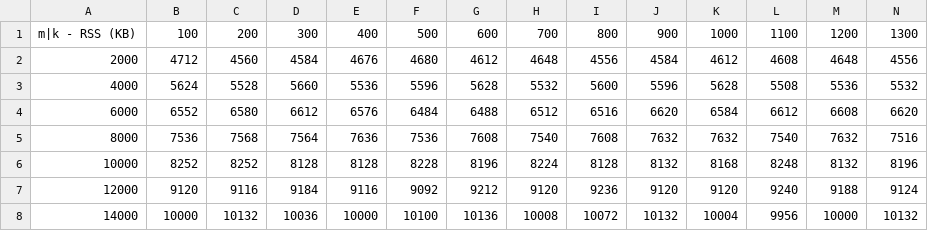
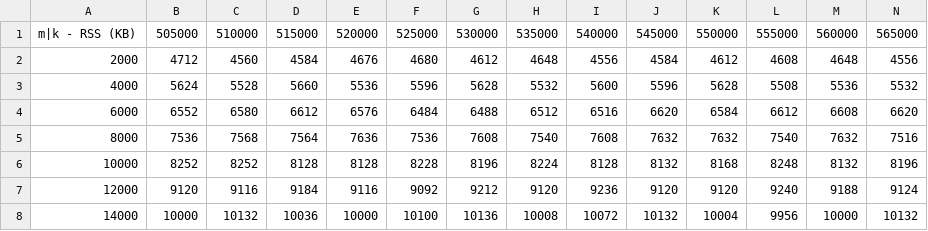
Before and after one commit to Nhat-Thanh/CS523, a CSV file: String_Search/sheet/m_n_TH1_RSS.csv, drawn as a sheet; only a part is shown; removed rows and columns are numbered as before the commit, all else as after; rows hold the shown columns only; the diff names each change by its address in the sheet, - before the commit and + after, or states it on an @@ line.

```diff
--- a/String_Search/sheet/m_n_TH1_RSS.csv
+++ b/String_Search/sheet/m_n_TH1_RSS.csv
-row 1: m|k - RSS (KB) | 100 | 200 | 300 | 400 | 500 | 600 | 700 | 800 | 900 | 1000 | 1100 | 1200 | 1300
+row 1: m|k - RSS (KB) | 505000 | 510000 | 515000 | 520000 | 525000 | 530000 | 535000 | 540000 | 545000 | 550000 | 555000 | 560000 | 565000
```
Also changed, not shown: String_Search/sheet/m_n_TH1_SIZE.csv, String_Search/sheet/m_n_TH2_RSS.csv, 5 other files.
